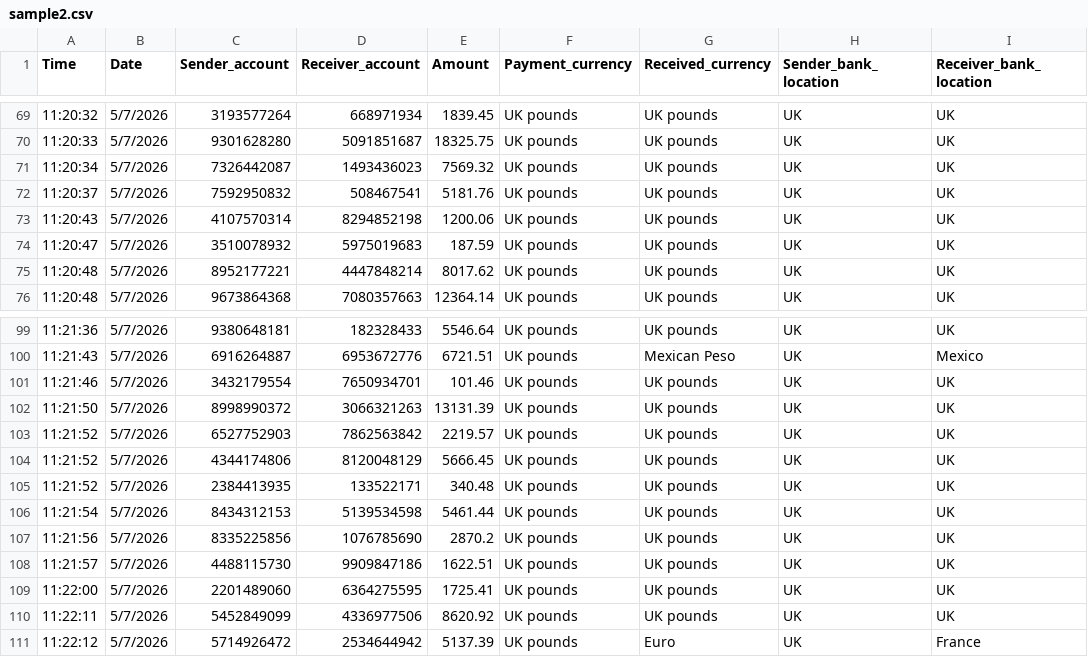
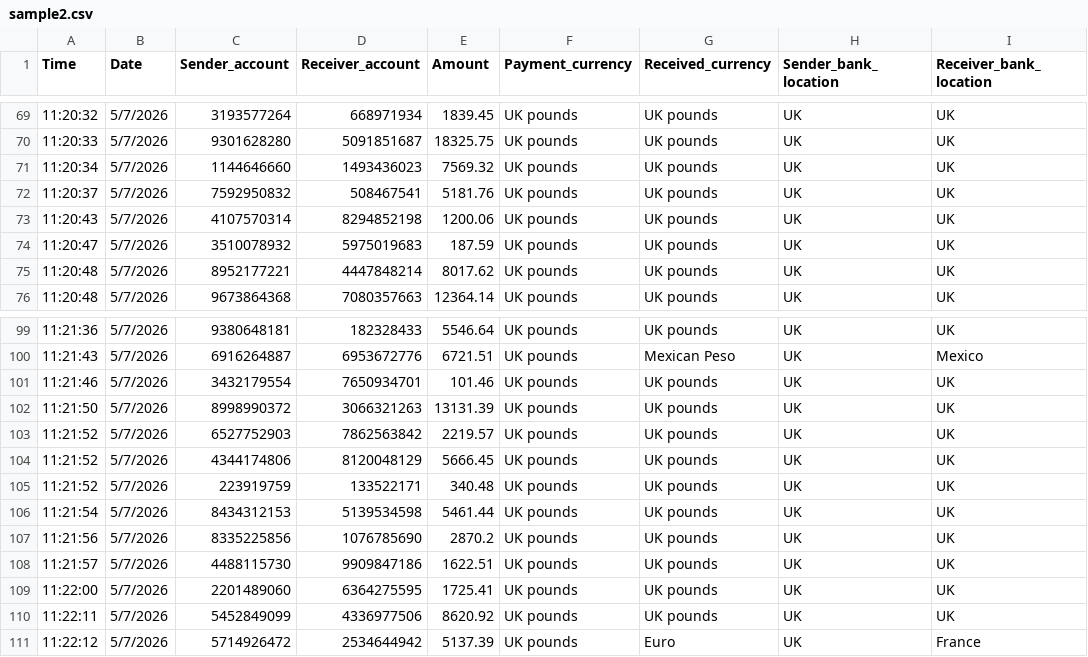
Before and after one commit to Elluru-Srimayee/AML-CFT-Monitoring, a CSV file: aml_system/data/raw/sample2.csv, drawn as a sheet; only a part is shown, gaps mark what is left out; the diff names each change by its address in the sheet, - before the commit and + after, or states it on an @@ line.

```diff
--- a/aml_system/data/raw/sample2.csv
+++ b/aml_system/data/raw/sample2.csv
-C71 (Sender_account): 7326442087
+C71 (Sender_account): 1144646660
-C105 (Sender_account): 2384413935
+C105 (Sender_account): 223919759
```
Also changed, not shown: 18 other files.
